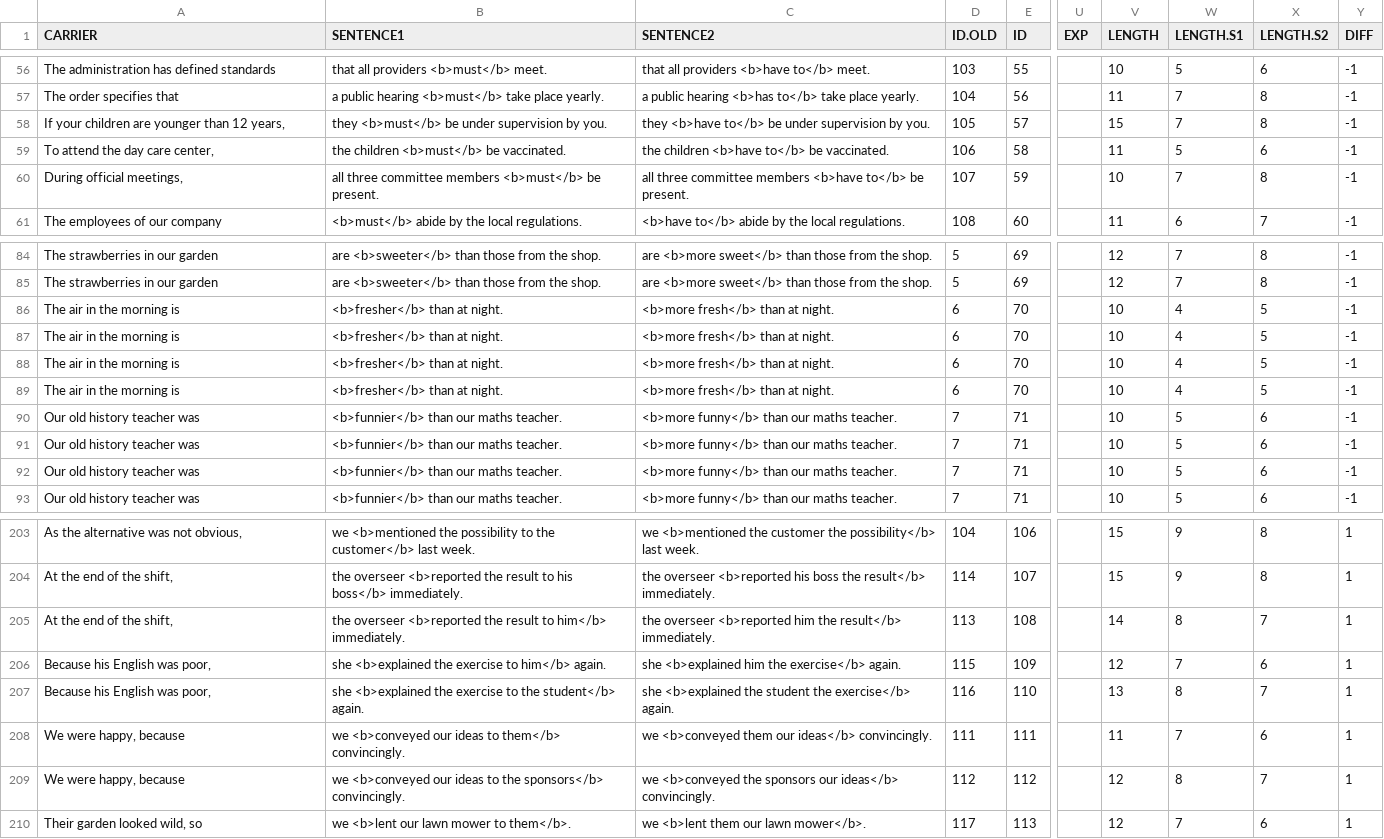
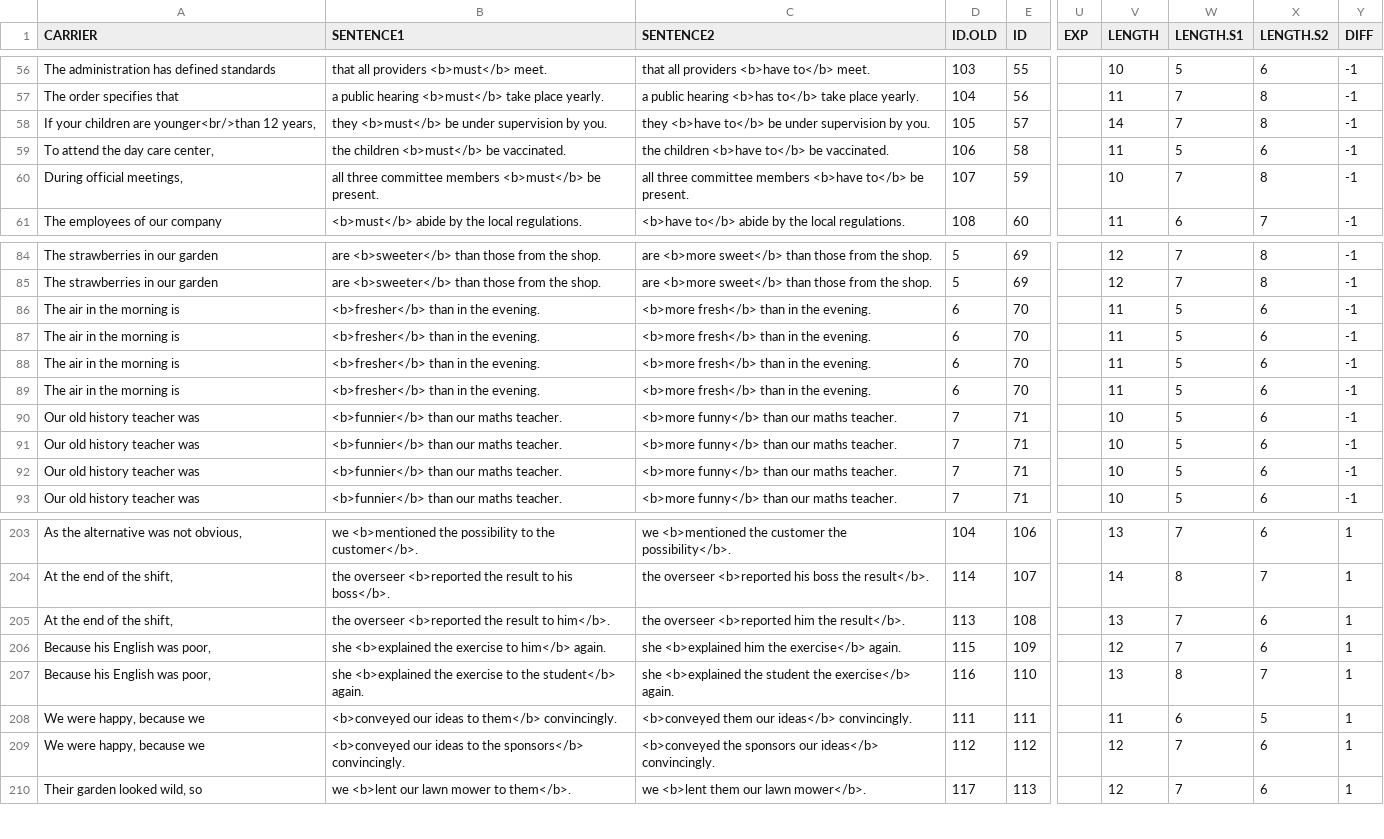
Before and after one commit to skeptikantin/s100, a CSV file: chunk_includes/stims.csv, drawn as a sheet; only a part is shown, gaps mark what is left out; the diff covers the shown part only; the diff names each change by its address in the sheet, - before the commit and + after, or states it on an @@ line.

```diff
--- a/chunk_includes/stims.csv
+++ b/chunk_includes/stims.csv
-A58 (CARRIER): If your children are younger than 12 years,
+A58 (CARRIER): If your children are younger<br/>than 12 years,
-V58 (LENGTH): 15
+V58 (LENGTH): 14
-B86:B89 (SENTENCE1): <b>fresher</b> than at night.
+B86:B89 (SENTENCE1): <b>fresher</b> than in the evening.
-C86:C89 (SENTENCE2): <b>more fresh</b> than at night.
+C86:C89 (SENTENCE2): <b>more fresh</b> than in the evening.
-V86:V89 (LENGTH): 10
+V86:V89 (LENGTH): 11
-W86:W89 (LENGTH.S1): 4
+W86:W89 (LENGTH.S1): 5
-X86:X89 (LENGTH.S2): 5
+X86:X89 (LENGTH.S2): 6
-B203 (SENTENCE1): …to the customer</b> last week.
+B203 (SENTENCE1): …to the customer</b>.
-C203 (SENTENCE2): …customer the possibility</b> last week.
+C203 (SENTENCE2): …customer the possibility</b>.
-V203 (LENGTH): 15
+V203 (LENGTH): 13
-W203 (LENGTH.S1): 9
+W203 (LENGTH.S1): 7
-X203 (LENGTH.S2): 8
+X203 (LENGTH.S2): 6
-B204 (SENTENCE1): …to his boss</b> immediately.
+B204 (SENTENCE1): …to his boss</b>.
-C204 (SENTENCE2): …boss the result</b> immediately.
+C204 (SENTENCE2): …boss the result</b>.
-V204 (LENGTH): 15
+V204 (LENGTH): 14
-W204 (LENGTH.S1): 9
+W204 (LENGTH.S1): 8
-X204 (LENGTH.S2): 8
+X204 (LENGTH.S2): 7
-B205 (SENTENCE1): …result to him</b> immediately.
+B205 (SENTENCE1): …result to him</b>.
-C205 (SENTENCE2): …him the result</b> immediately.
+C205 (SENTENCE2): …him the result</b>.
-V205 (LENGTH): 14
+V205 (LENGTH): 13
-W205 (LENGTH.S1): 8
+W205 (LENGTH.S1): 7
-X205 (LENGTH.S2): 7
+X205 (LENGTH.S2): 6
-A208:A209 (CARRIER): We were happy, because
+A208:A209 (CARRIER): We were happy, because we
-B208 (SENTENCE1): we <b>conveyed our…
+B208 (SENTENCE1): <b>conveyed our…
-C208 (SENTENCE2): we <b>conveyed them…
+C208 (SENTENCE2): <b>conveyed them…
-W208 (LENGTH.S1): 7
+W208 (LENGTH.S1): 6
-X208 (LENGTH.S2): 6
+X208 (LENGTH.S2): 5
-B209 (SENTENCE1): we <b>conveyed our…
+B209 (SENTENCE1): <b>conveyed our…
-C209 (SENTENCE2): we <b>conveyed the…
+C209 (SENTENCE2): <b>conveyed the…
-W209 (LENGTH.S1): 8
+W209 (LENGTH.S1): 7
-X209 (LENGTH.S2): 7
+X209 (LENGTH.S2): 6
```
Also changed, not shown: 66 edited cells elsewhere in this file, chunk_includes/training.csv, 1 other file.
